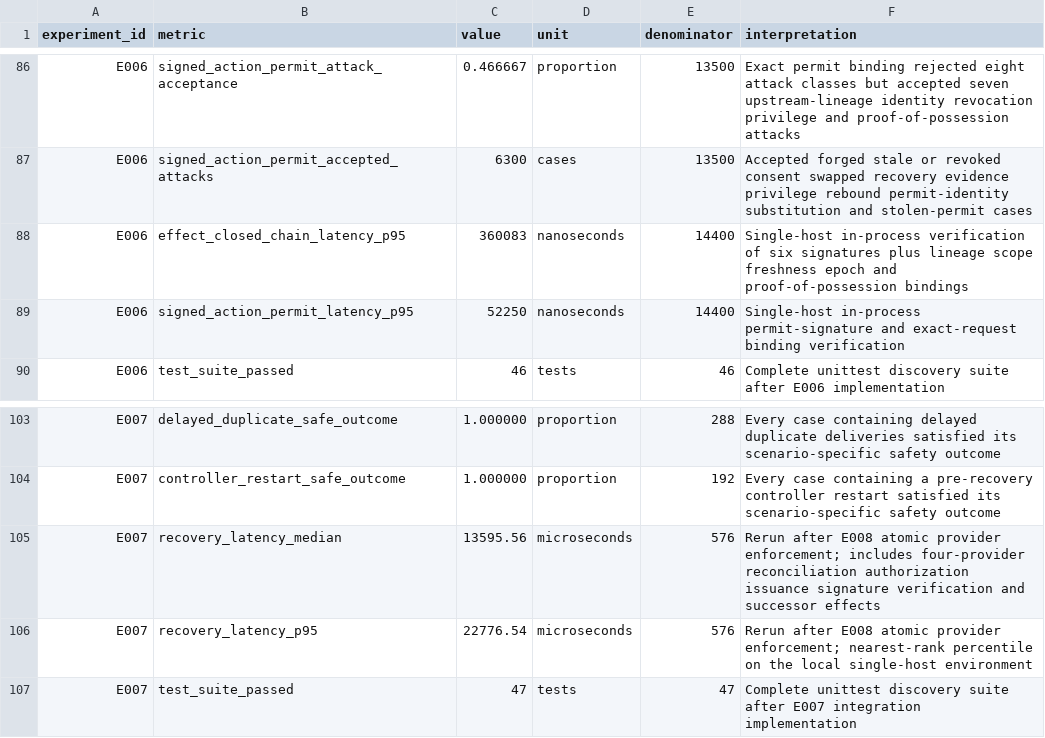
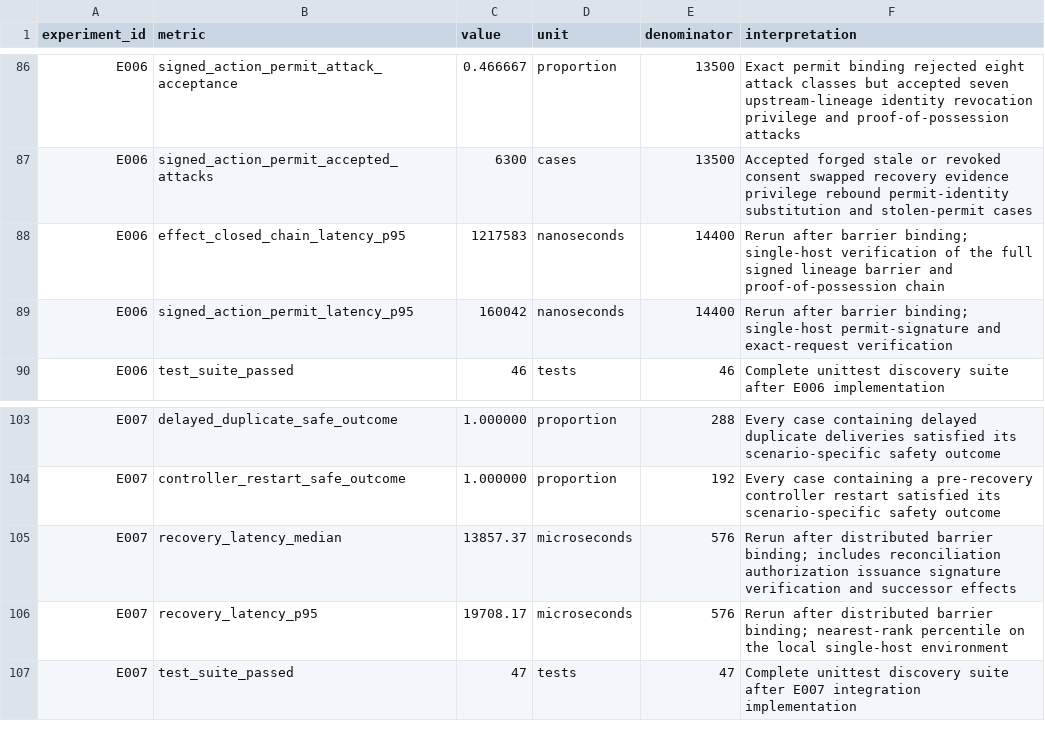
Before and after one commit to medhavee-upadhyaya/zero-trust-agent-identity, a CSV file: experiments/results_summary.csv, drawn as a sheet; only a part is shown, gaps mark what is left out; the diff covers the shown part only.

Commit message:
Bind distributed barriers to effect authorization

```diff
--- a/experiments/results_summary.csv
+++ b/experiments/results_summary.csv
@@ -87,4 +87,4 @@ E006,signed_action_permit_attack_acceptance,0.466667,proportion,13500,"Exact per
 E006,signed_action_permit_accepted_attacks,6300,cases,13500,"Accepted forged stale or revoked consent swapped recovery evidence privilege rebound permit-identity substitution and stolen-permit cases"
-E006,effect_closed_chain_latency_p95,360083,nanoseconds,14400,"Single-host in-process verification of six signatures plus lineage scope freshness epoch and proof-of-possession bindings"
-E006,signed_action_permit_latency_p95,52250,nanoseconds,14400,"Single-host in-process permit-signature and exact-request binding verification"
+E006,effect_closed_chain_latency_p95,1217583,nanoseconds,14400,"Rerun after barrier binding; single-host verification of the full signed lineage barrier and proof-of-possession chain"
+E006,signed_action_permit_latency_p95,160042,nanoseconds,14400,"Rerun after barrier binding; single-host permit-signature and exact-request verification"
 E006,test_suite_passed,46,tests,46,"Complete unittest discovery suite after E006 implementation"
@@ -104,4 +104,4 @@ E007,delayed_duplicate_safe_outcome,1.000000,proportion,288,"Every case containi
 E007,controller_restart_safe_outcome,1.000000,proportion,192,"Every case containing a pre-recovery controller restart satisfied its scenario-specific safety outcome"
-E007,recovery_latency_median,13595.56,microseconds,576,"Rerun after E008 atomic provider enforcement; includes four-provider reconciliation authorization issuance signature verification and successor effects"
-E007,recovery_latency_p95,22776.54,microseconds,576,"Rerun after E008 atomic provider enforcement; nearest-rank percentile on the local single-host environment"
+E007,recovery_latency_median,13857.37,microseconds,576,"Rerun after distributed barrier binding; includes reconciliation authorization issuance signature verification and successor effects"
+E007,recovery_latency_p95,19708.17,microseconds,576,"Rerun after distributed barrier binding; nearest-rank percentile on the local single-host environment"
 E007,test_suite_passed,47,tests,47,"Complete unittest discovery suite after E007 integration implementation"
```
Also changed, not shown: 9 added rows and 7 edited cells elsewhere in this file, experiments/authorization_attack_summary.csv, experiments/environment.csv, 17 other files.
